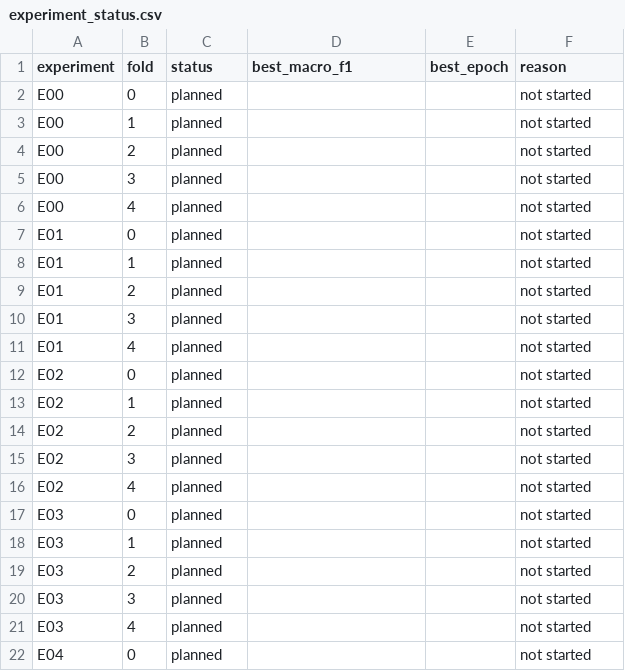
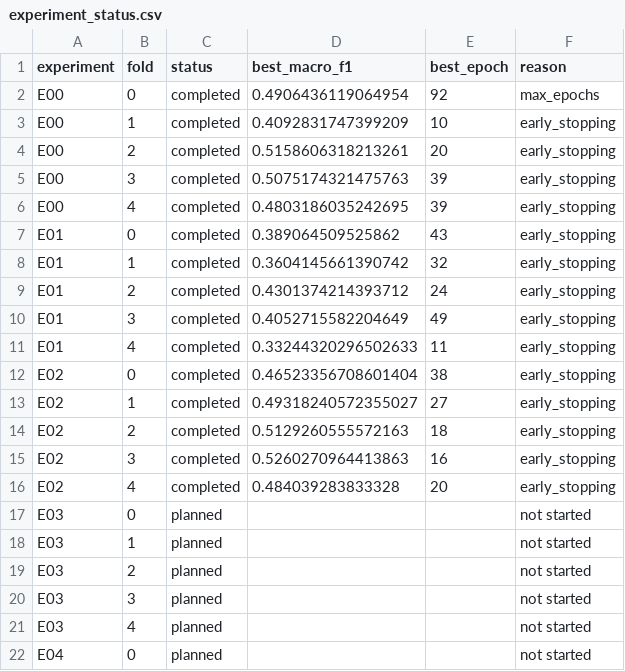
Before and after one commit to LemonadeQwQ/Machine-Vision-Project, a CSV file: reports/experiments/experiment_status.csv, drawn as a sheet; only a part is shown.

Commit message:
Publish verified core CV aggregates and delivery status

```diff
--- a/reports/experiments/experiment_status.csv
+++ b/reports/experiments/experiment_status.csv
@@ -1,17 +1,17 @@
 experiment,fold,status,best_macro_f1,best_epoch,reason
-E00,0,planned,,,not started
-E00,1,planned,,,not started
-E00,2,planned,,,not started
-E00,3,planned,,,not started
-E00,4,planned,,,not started
-E01,0,planned,,,not started
-E01,1,planned,,,not started
-E01,2,planned,,,not started
-E01,3,planned,,,not started
-E01,4,planned,,,not started
-E02,0,planned,,,not started
-E02,1,planned,,,not started
-E02,2,planned,,,not started
-E02,3,planned,,,not started
-E02,4,planned,,,not started
+E00,0,completed,0.4906436119064954,92,max_epochs
+E00,1,completed,0.4092831747399209,10,early_stopping
+E00,2,completed,0.5158606318213261,20,early_stopping
+E00,3,completed,0.5075174321475763,39,early_stopping
+E00,4,completed,0.4803186035242695,39,early_stopping
+E01,0,completed,0.389064509525862,43,early_stopping
+E01,1,completed,0.3604145661390742,32,early_stopping
+E01,2,completed,0.4301374214393712,24,early_stopping
+E01,3,completed,0.4052715582204649,49,early_stopping
+E01,4,completed,0.33244320296502633,11,early_stopping
+E02,0,completed,0.46523356708601404,38,early_stopping
+E02,1,completed,0.49318240572355027,27,early_stopping
+E02,2,completed,0.5129260555572163,18,early_stopping
+E02,3,completed,0.5260270964413863,16,early_stopping
+E02,4,completed,0.484039283833328,20,early_stopping
 E03,0,planned,,,not started
```
Also changed, not shown: 28 other files.
